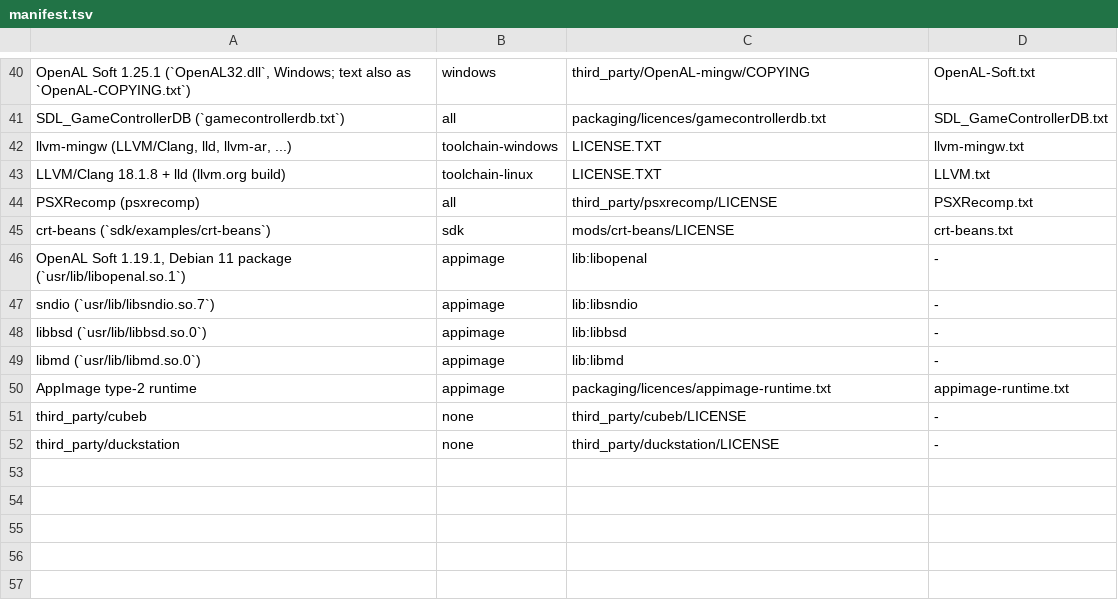
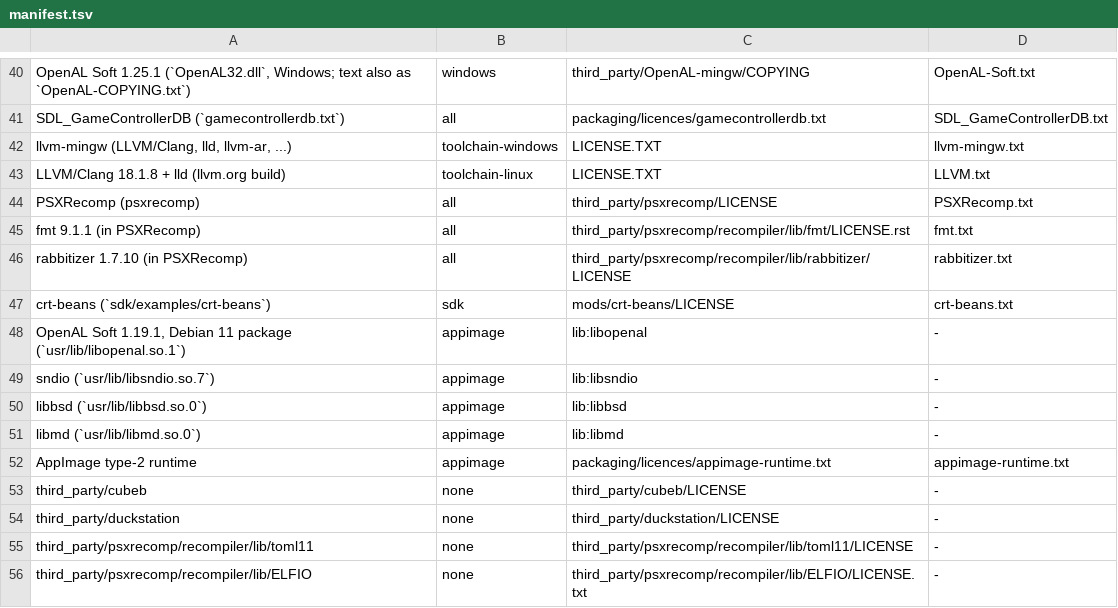
Before and after one commit to 907470/openpete, a TSV file: packaging/licences/manifest.tsv, drawn as a sheet; only a part is shown, gaps mark what is left out; the diff names each change by its address in the sheet, - before the commit and + after, or states it on an @@ line.

Commit message:
front door: psxrecomp dependency rows, check table, PR template
NOTICE and the licence manifest gain rows for fmt 9.1.1 and rabbitizer
1.7.10, statically linked into the shipped PSXRecomp, and record toml11,
ELFIO and the runner's fetched GLFW, fmt and glad as repository-only.
CONTRIBUTING lists every check by what it needs (nothing, the disc, a
container, the DuckStation build, mkdocs) with its command, the prefix
rule and the include-guard convention; .github/PULL_REQUEST_TEMPLATE.md
asks for the checks run and the sign-off. Comments naming SDL2 and
cubeb describe the SDL3 and OpenAL code they sit beside; the three
ORIGIN files name packaging/licences/.

```diff
--- a/packaging/licences/manifest.tsv
+++ b/packaging/licences/manifest.tsv
+row 45: fmt 9.1.1 (in PSXRecomp) | all | third_party/psxrecomp/recompiler/lib/fmt/LICENSE.rst | fmt.txt
+row 46: rabbitizer 1.7.10 (in PSXRecomp) | all | third_party/psxrecomp/recompiler/lib/rabbitizer/LICENSE | rabbitizer.txt
+row 55: third_party/psxrecomp/recompiler/lib/toml11 | none | third_party/psxrecomp/recompiler/lib/toml11/LICENSE | -
+row 56: third_party/psxrecomp/recompiler/lib/ELFIO | none | third_party/psxrecomp/recompiler/lib/ELFIO/LICENSE.txt | -
```
Also changed, not shown: 9 other files.
